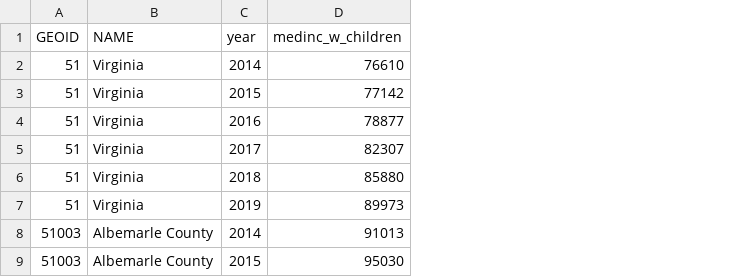
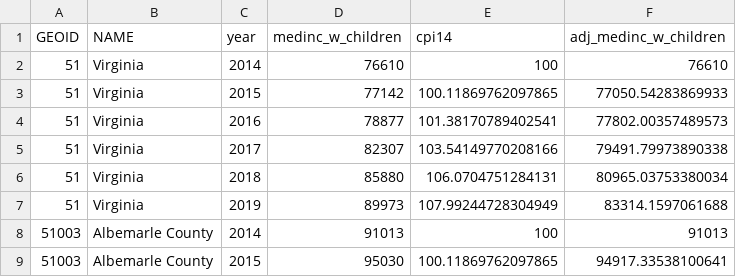
Before and after one commit to virginiaequitycenter/stepping-stones-2026, a CSV file: data/median_income_w_children.csv, drawn as a sheet; only a part is shown; the diff names each change by its address in the sheet, - before the commit and + after, or states it on an @@ line.

Commit message:
update to add inflation-adj income

```diff
--- a/data/median_income_w_children.csv
+++ b/data/median_income_w_children.csv
+column E (cpi14), rows 2-9: 100 | 100.11869762097865 | 101.38170789402541 | 103.54149770208166 | 106.0704751284131 | 107.99244728304949 | 100 | 100.11869762097865
+column F (adj_medinc_w_children), rows 2-9: 76610 | 77050.54283869933 | 77802.00357489573 | 79491.79973890338 | 80965.03753380034 | 83314.1597061688 | 91013 | 94917.33538100641
```
Also changed, not shown: 6 other files.
